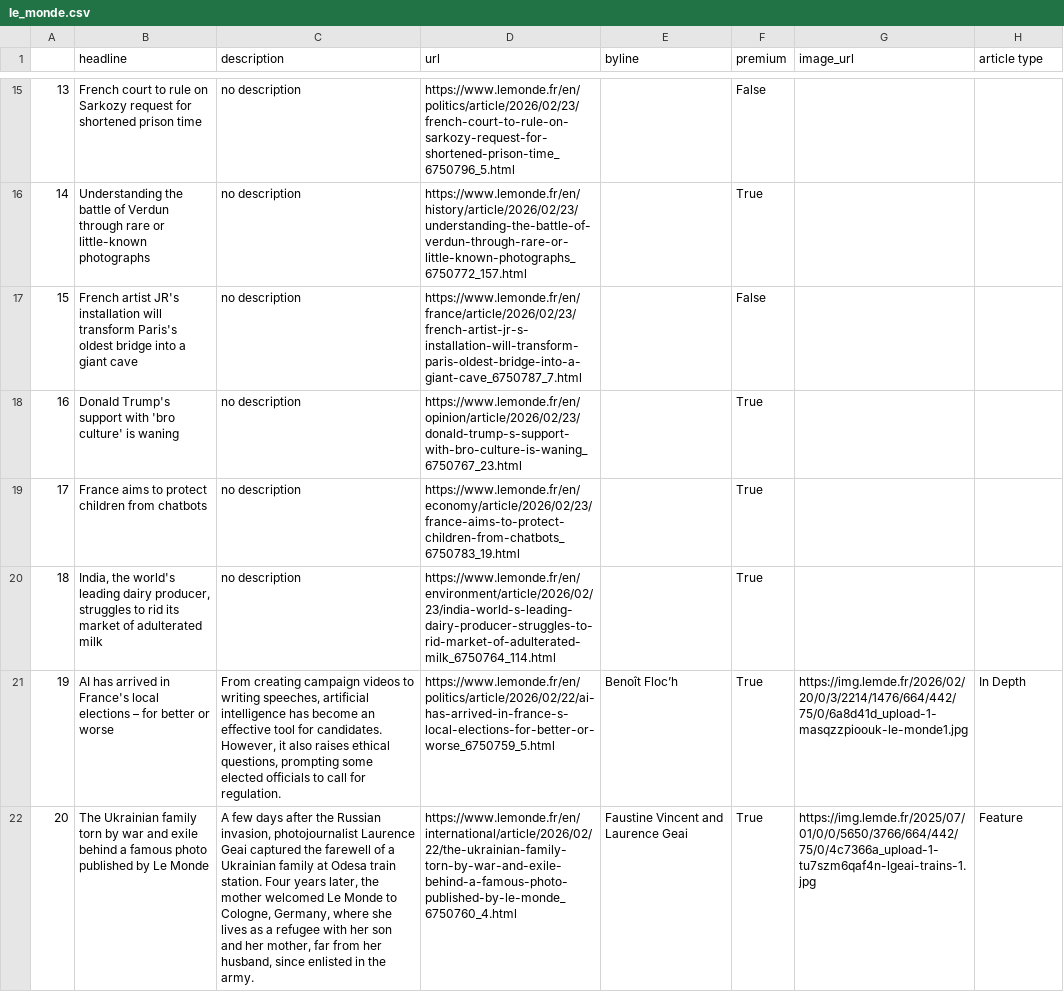
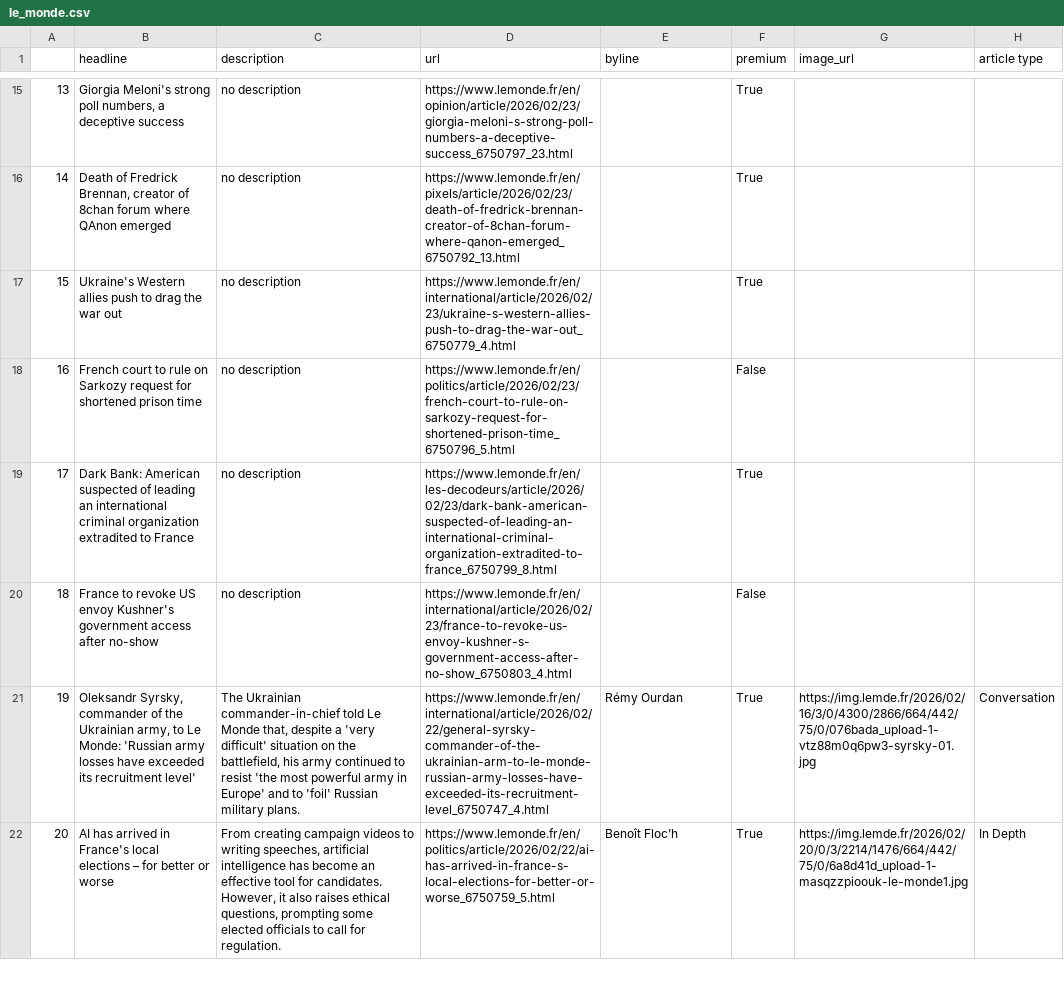
Before and after one commit to helenawittlich/scraping, a CSV file: le_monde.csv, drawn as a sheet; only a part is shown, gaps mark what is left out; the diff covers the shown part only; the diff names each change by its address in the sheet, - before the commit and + after, or states it on an @@ line.

```diff
--- a/le_monde.csv
+++ b/le_monde.csv
-B15 (headline): French court to rule on Sarkozy request for shortened prison time
+B15 (headline): Giorgia Meloni's strong poll numbers, a deceptive success
-D15 (url): https://www.lemonde.fr/en/politics/article/2026/02/23/french-court-to-rule-on-sarkozy-request-for-shortened-prison-time_6750796_5.html
+D15 (url): https://www.lemonde.fr/en/opinion/article/2026/02/23/giorgia-meloni-s-strong-poll-numbers-a-deceptive-success_6750797_23.html
-F15 (premium): False
+F15 (premium): True
-B16 (headline): Understanding the battle of Verdun through rare or little-known photographs
+B16 (headline): Death of Fredrick Brennan, creator of 8chan forum where QAnon emerged
-D16 (url): https://www.lemonde.fr/en/history/article/2026/02/23/understanding-the-battle-of-verdun-through-rare-or-little-known-photographs_6750772_157.html
+D16 (url): https://www.lemonde.fr/en/pixels/article/2026/02/23/death-of-fredrick-brennan-creator-of-8chan-forum-where-qanon-emerged_6750792_13.html
-B17 (headline): French artist JR's installation will transform Paris's oldest bridge into a giant cave
+B17 (headline): Ukraine's Western allies push to drag the war out
-D17 (url): https://www.lemonde.fr/en/france/article/2026/02/23/french-artist-jr-s-installation-will-transform-paris-oldest-bridge-into-a-giant-cave_6750787_7.html
+D17 (url): https://www.lemonde.fr/en/international/article/2026/02/23/ukraine-s-western-allies-push-to-drag-the-war-out_6750779_4.html
-F17 (premium): False
+F17 (premium): True
-B18 (headline): Donald Trump's support with 'bro culture' is waning
+B18 (headline): French court to rule on Sarkozy request for shortened prison time
-D18 (url): https://www.lemonde.fr/en/opinion/article/2026/02/23/donald-trump-s-support-with-bro-culture-is-waning_6750767_23.html
+D18 (url): https://www.lemonde.fr/en/politics/article/2026/02/23/french-court-to-rule-on-sarkozy-request-for-shortened-prison-time_6750796_5.html
-F18 (premium): True
+F18 (premium): False
-B19 (headline): France aims to protect children from chatbots
+B19 (headline): Dark Bank: American suspected of leading an international criminal organization extradited to France
-D19 (url): https://www.lemonde.fr/en/economy/article/2026/02/23/france-aims-to-protect-children-from-chatbots_6750783_19.html
+D19 (url): https://www.lemonde.fr/en/les-decodeurs/article/2026/02/23/dark-bank-american-suspected-of-leading-an-international-criminal-organization-extradited-to-france_6750799_8.html
-B20 (headline): India, the world's leading dairy producer, struggles to rid its market of adulterated milk
+B20 (headline): France to revoke US envoy Kushner's government access after no-show
-D20 (url): https://www.lemonde.fr/en/environment/article/2026/02/23/india-world-s-leading-dairy-producer-struggles-to-rid-market-of-adulterated-milk_6750764_114.html
+D20 (url): https://www.lemonde.fr/en/international/article/2026/02/23/france-to-revoke-us-envoy-kushner-s-government-access-after-no-show_6750803_4.html
-F20 (premium): True
+F20 (premium): False
-B21 (headline): AI has arrived in France's local elections – for better or worse
+B21 (headline): Oleksandr Syrsky, commander of the Ukrainian army, to Le Monde: 'Russian army losses have exceeded its recruitment level'
-C21 (description): From creating campaign videos to writing speeches, artificial intelligence has become an effective tool for candidates. However, it also raises ethical questions, prompting some elected officials to call for regulation.
+C21 (description): The Ukrainian commander-in-chief told Le Monde that, despite a 'very difficult' situation on the battlefield, his army continued to resist 'the most powerful army in Europe' and to 'foil' Russian military plans.
-D21 (url): https://www.lemonde.fr/en/politics/article/2026/02/22/ai-has-arrived-in-france-s-local-elections-for-better-or-worse_6750759_5.html
+D21 (url): https://www.lemonde.fr/en/international/article/2026/02/22/general-syrsky-commander-of-the-ukrainian-arm-to-le-monde-russian-army-losses-have-exceeded-its-recruitment-level_6750747_4.html
-E21 (byline): Benoît Floc’h
+E21 (byline): Rémy Ourdan
-G21 (image_url): https://img.lemde.fr/2026/02/20/0/3/2214/1476/664/442/75/0/6a8d41d_upload-1-masqzzpioouk-le-monde1.jpg
+G21 (image_url): https://img.lemde.fr/2026/02/16/3/0/4300/2866/664/442/75/0/076bada_upload-1-vtz88m0q6pw3-syrsky-01.jpg
-H21 (article type): In Depth
+H21 (article type): Conversation
-B22 (headline): The Ukrainian family torn by war and exile behind a famous photo published by Le Monde
+B22 (headline): AI has arrived in France's local elections – for better or worse
-C22 (description): A few days after the Russian invasion, photojournalist Laurence Geai captured the farewell of a Ukrainian family at Odesa train station. Four years later, the mother welcomed Le Monde to Cologne, Germany, where she lives as a refugee with her son and her mother, far from her husband, since enlisted in the army.
+C22 (description): From creating campaign videos to writing speeches, artificial intelligence has become an effective tool for candidates. However, it also raises ethical questions, prompting some elected officials to call for regulation.
-D22 (url): https://www.lemonde.fr/en/international/article/2026/02/22/the-ukrainian-family-torn-by-war-and-exile-behind-a-famous-photo-published-by-le-monde_6750760_4.html
+D22 (url): https://www.lemonde.fr/en/politics/article/2026/02/22/ai-has-arrived-in-france-s-local-elections-for-better-or-worse_6750759_5.html
-E22 (byline): Faustine Vincent and Laurence Geai
+E22 (byline): Benoît Floc’h
-G22 (image_url): https://img.lemde.fr/2025/07/01/0/0/5650/3766/664/442/75/0/4c7366a_upload-1-tu7szm6qaf4n-lgeai-trains-1.jpg
+G22 (image_url): https://img.lemde.fr/2026/02/20/0/3/2214/1476/664/442/75/0/6a8d41d_upload-1-masqzzpioouk-le-monde1.jpg
-H22 (article type): Feature
+H22 (article type): In Depth
```
Also changed, not shown: 45 edited cells elsewhere in this file.
